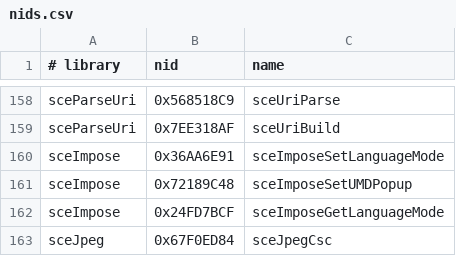
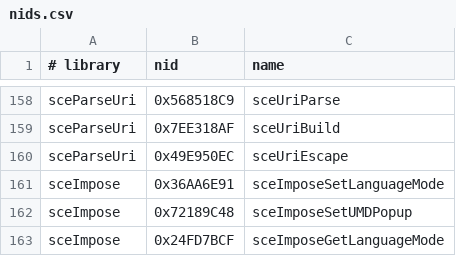
Before and after one commit to zexk/PortableKit, a CSV file: configs/nids.csv, drawn as a sheet; only a part is shown, gaps mark what is left out; the shorter side is filled out with more unchanged rows.

Commit message:
Add sceUriEscape
A game escapes its form fields with it before posting them; without it
an account sign-up went out empty.

```diff
--- a/configs/nids.csv
+++ b/configs/nids.csv
@@ -159,2 +159,3 @@ sceParseUri,0x568518C9,sceUriParse
 sceParseUri,0x7EE318AF,sceUriBuild
+sceParseUri,0x49E950EC,sceUriEscape
 sceImpose,0x36AA6E91,sceImposeSetLanguageMode
```
Also changed, not shown: 1 other file.
